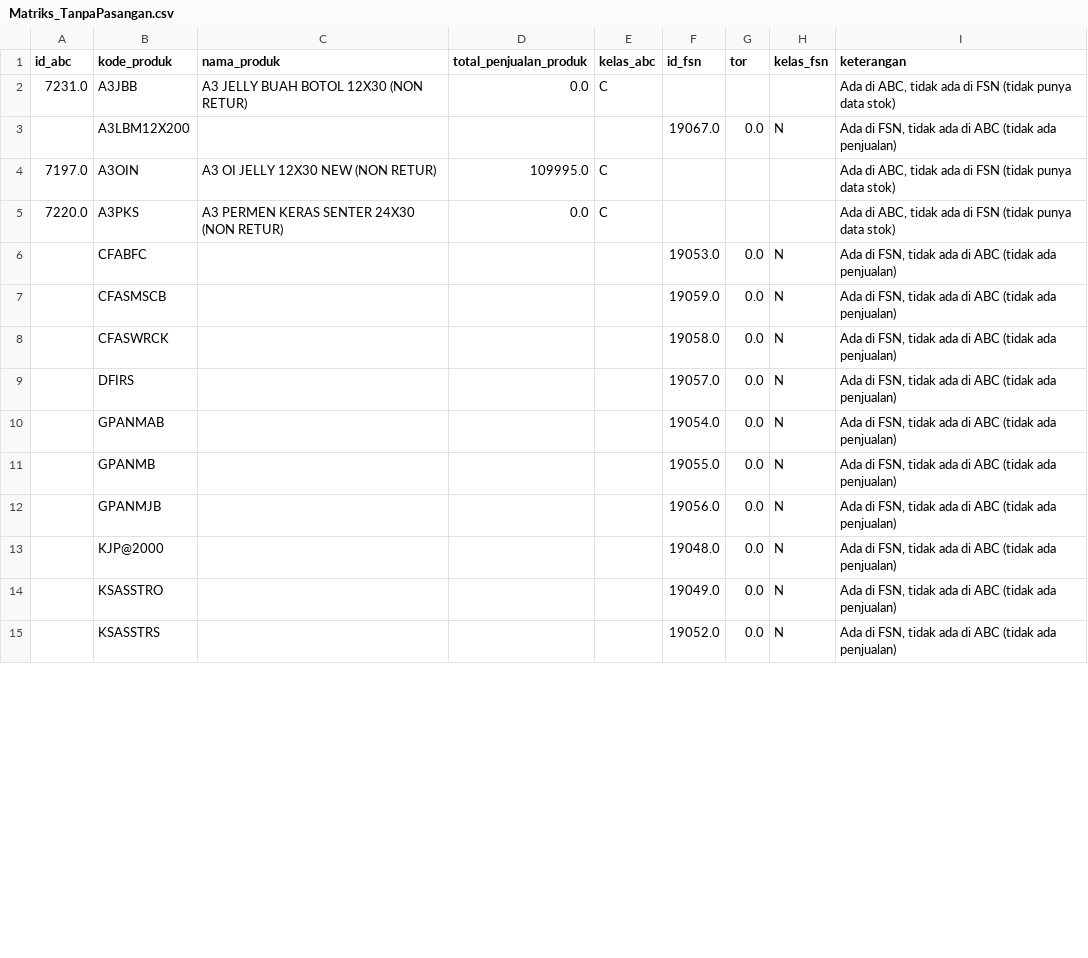
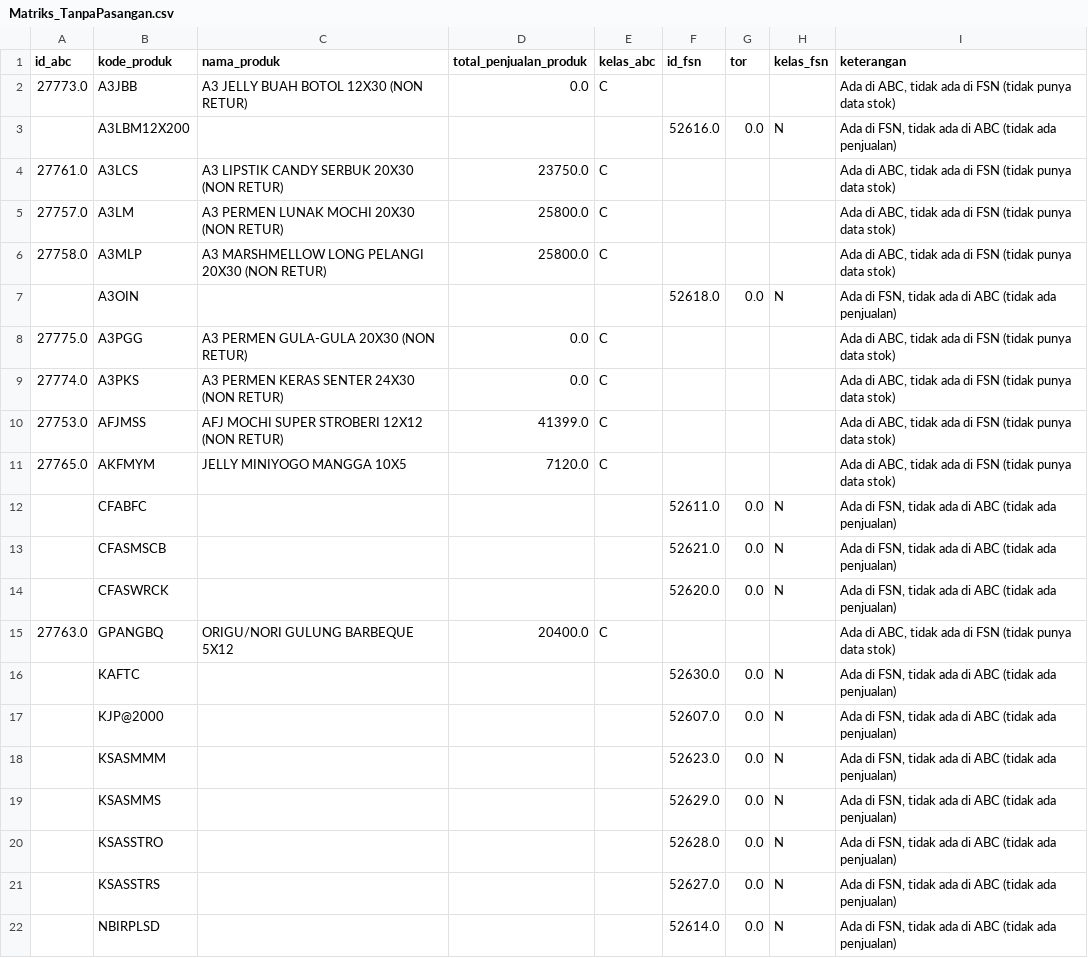
Before and after one commit to Gladysss1/laravel-persediaan-skripsi, a CSV file: etl/Matriks_TanpaPasangan.csv, drawn as a sheet; only a part is shown; the diff covers the shown part only.

Commit message:
Perbarui kode analisis dan CSV hasil

```diff
--- a/etl/Matriks_TanpaPasangan.csv
+++ b/etl/Matriks_TanpaPasangan.csv
@@ -1,15 +1,22 @@
 id_abc,kode_produk,nama_produk,total_penjualan_produk,kelas_abc,id_fsn,tor,kelas_fsn,keterangan
-7231.0,A3JBB,A3 JELLY BUAH BOTOL 12X30 (NON RETUR),0.0,C,,,,"Ada di ABC, tidak ada di FSN (tidak punya data stok)"
-,A3LBM12X200,,,,19067.0,0.0,N,"Ada di FSN, tidak ada di ABC (tidak ada penjualan)"
-7197.0,A3OIN,A3 OI JELLY 12X30 NEW (NON RETUR),109995.0,C,,,,"Ada di ABC, tidak ada di FSN (tidak punya data stok)"
-7220.0,A3PKS,A3 PERMEN KERAS SENTER 24X30 (NON RETUR),0.0,C,,,,"Ada di ABC, tidak ada di FSN (tidak punya data stok)"
-,CFABFC,,,,19053.0,0.0,N,"Ada di FSN, tidak ada di ABC (tidak ada penjualan)"
-,CFASMSCB,,,,19059.0,0.0,N,"Ada di FSN, tidak ada di ABC (tidak ada penjualan)"
-,CFASWRCK,,,,19058.0,0.0,N,"Ada di FSN, tidak ada di ABC (tidak ada penjualan)"
-,DFIRS,,,,19057.0,0.0,N,"Ada di FSN, tidak ada di ABC (tidak ada penjualan)"
-,GPANMAB,,,,19054.0,0.0,N,"Ada di FSN, tidak ada di ABC (tidak ada penjualan)"
-,GPANMB,,,,19055.0,0.0,N,"Ada di FSN, tidak ada di ABC (tidak ada penjualan)"
-,GPANMJB,,,,19056.0,0.0,N,"Ada di FSN, tidak ada di ABC (tidak ada penjualan)"
-,KJP@2000,,,,19048.0,0.0,N,"Ada di FSN, tidak ada di ABC (tidak ada penjualan)"
-,KSASSTRO,,,,19049.0,0.0,N,"Ada di FSN, tidak ada di ABC (tidak ada penjualan)"
-,KSASSTRS,,,,19052.0,0.0,N,"Ada di FSN, tidak ada di ABC (tidak ada penjualan)"
+27773.0,A3JBB,A3 JELLY BUAH BOTOL 12X30 (NON RETUR),0.0,C,,,,"Ada di ABC, tidak ada di FSN (tidak punya data stok)"
+,A3LBM12X200,,,,52616.0,0.0,N,"Ada di FSN, tidak ada di ABC (tidak ada penjualan)"
+27761.0,A3LCS,A3 LIPSTIK CANDY SERBUK 20X30 (NON RETUR),23750.0,C,,,,"Ada di ABC, tidak ada di FSN (tidak punya data stok)"
+27757.0,A3LM,A3 PERMEN LUNAK MOCHI 20X30 (NON RETUR),25800.0,C,,,,"Ada di ABC, tidak ada di FSN (tidak punya data stok)"
+27758.0,A3MLP,A3 MARSHMELLOW LONG PELANGI 20X30 (NON RETUR),25800.0,C,,,,"Ada di ABC, tidak ada di FSN (tidak punya data stok)"
+,A3OIN,,,,52618.0,0.0,N,"Ada di FSN, tidak ada di ABC (tidak ada penjualan)"
+27775.0,A3PGG,A3 PERMEN GULA-GULA 20X30 (NON RETUR),0.0,C,,,,"Ada di ABC, tidak ada di FSN (tidak punya data stok)"
+27774.0,A3PKS,A3 PERMEN KERAS SENTER 24X30 (NON RETUR),0.0,C,,,,"Ada di ABC, tidak ada di FSN (tidak punya data stok)"
+27753.0,AFJMSS,AFJ MOCHI SUPER STROBERI 12X12 (NON RETUR),41399.0,C,,,,"Ada di ABC, tidak ada di FSN (tidak punya data stok)"
+27765.0,AKFMYM,JELLY MINIYOGO MANGGA 10X5,7120.0,C,,,,"Ada di ABC, tidak ada di FSN (tidak punya data stok)"
+,CFABFC,,,,52611.0,0.0,N,"Ada di FSN, tidak ada di ABC (tidak ada penjualan)"
+,CFASMSCB,,,,52621.0,0.0,N,"Ada di FSN, tidak ada di ABC (tidak ada penjualan)"
+,CFASWRCK,,,,52620.0,0.0,N,"Ada di FSN, tidak ada di ABC (tidak ada penjualan)"
+27763.0,GPANGBQ,ORIGU/NORI GULUNG BARBEQUE 5X12,20400.0,C,,,,"Ada di ABC, tidak ada di FSN (tidak punya data stok)"
+,KAFTC,,,,52630.0,0.0,N,"Ada di FSN, tidak ada di ABC (tidak ada penjualan)"
+,KJP@2000,,,,52607.0,0.0,N,"Ada di FSN, tidak ada di ABC (tidak ada penjualan)"
+,KSASMMM,,,,52623.0,0.0,N,"Ada di FSN, tidak ada di ABC (tidak ada penjualan)"
+,KSASMMS,,,,52629.0,0.0,N,"Ada di FSN, tidak ada di ABC (tidak ada penjualan)"
+,KSASSTRO,,,,52628.0,0.0,N,"Ada di FSN, tidak ada di ABC (tidak ada penjualan)"
+,KSASSTRS,,,,52627.0,0.0,N,"Ada di FSN, tidak ada di ABC (tidak ada penjualan)"
+,NBIRPLSD,,,,52614.0,0.0,N,"Ada di FSN, tidak ada di ABC (tidak ada penjualan)"
```
Also changed, not shown: 4 added rows and 14 edited cells elsewhere in this file, Data_FSN_Persediaan_Minim_Dikecualikan.csv, Matriks_TanpaPasangan.csv, 20 other files.
